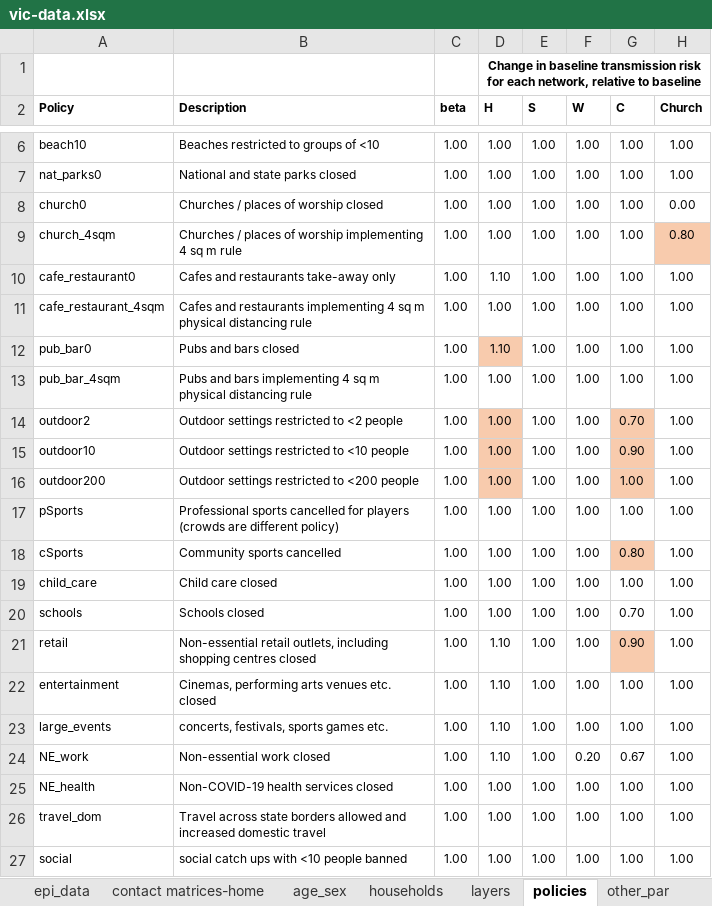
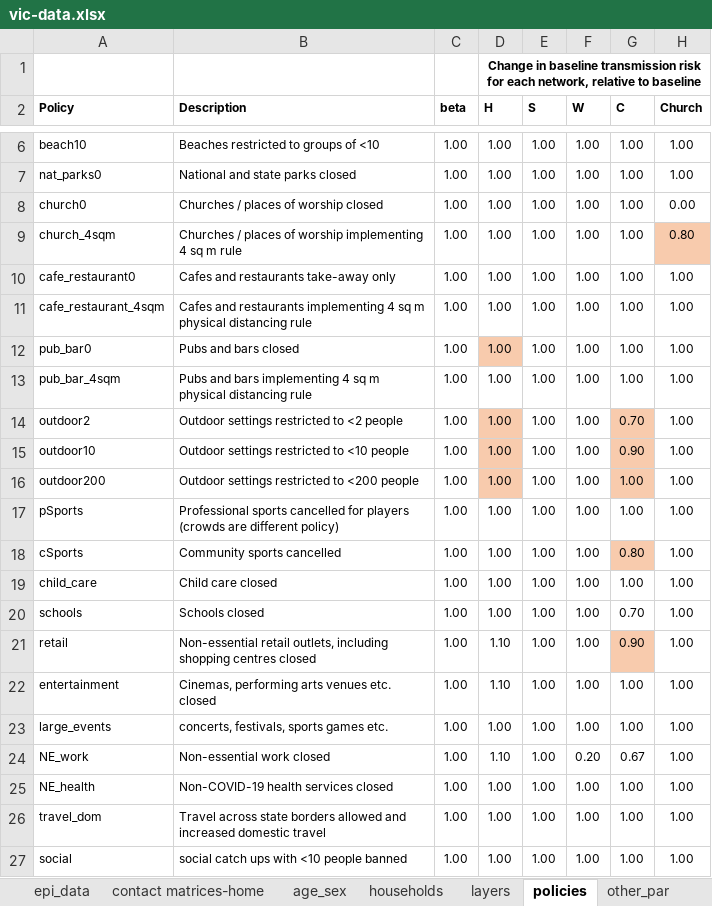
Before and after one commit to brain-modelling-group/covasim-qld-model, an Excel workbook: data/vic-data.xlsx, sheet policies, drawn as a sheet; only a part is shown, gaps mark what is left out; values as stored, in another font and other column widths than the file's, no borders; conditional formats not drawn; the diff names each change by its address in the sheet, - before the commit and + after, or states it on an @@ line.

```diff
--- a/data/vic-data.xlsx (sheet policies)
+++ b/data/vic-data.xlsx (sheet policies)
-D10 (H): 1.10
+D10 (H): 1.00
-D12 (H): 1.10
+D12 (H): 1.00
-D23 (H): 1.10
+D23 (H): 1.00
```
Also changed, not shown: sheet layers, sheet other_par, 13 other files.
